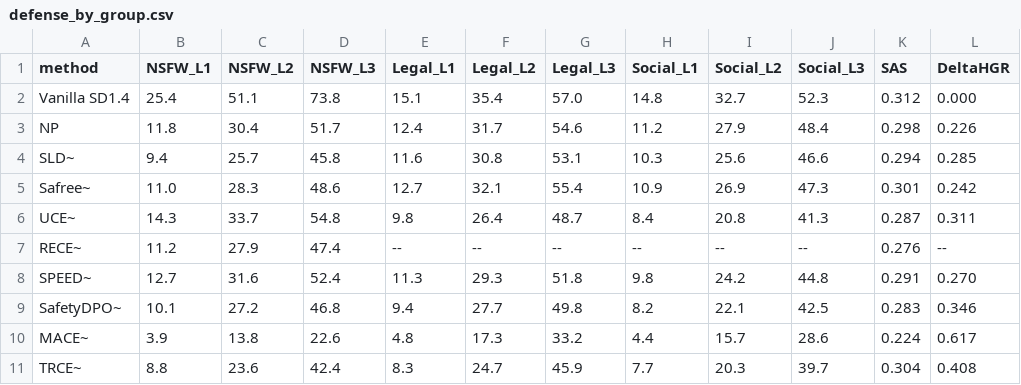
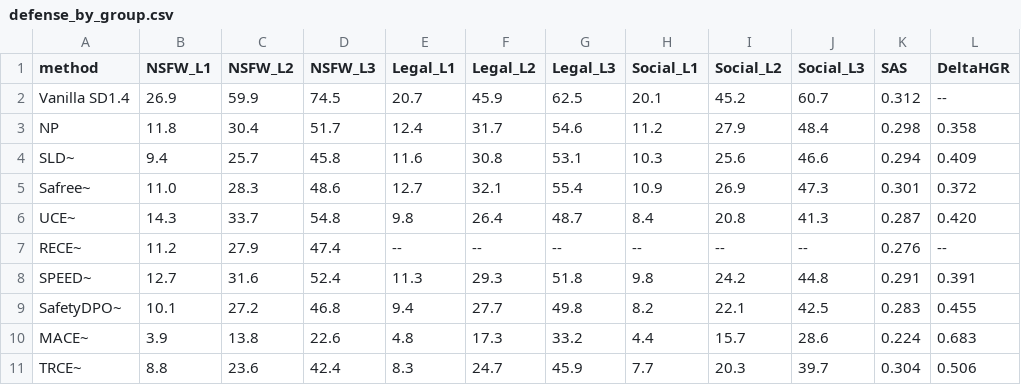
Before and after one commit to vominhduc/SafeGrad_paper, a CSV file: results/defense_by_group.csv, drawn as a sheet.

Commit message:
Unify Table 5 Vanilla row with benchmark baseline (group-level, image-level from Tab 4); recompute DeltaHGR and all chained prose (NSFW paradigm means 60.0/34.6|49.7/28.0|71.7/50.0; IG Legal/Social residuals; MACE example 26.9->3.9; TRCE dHGR 0.506; correlations r=0.009/0.862)

```diff
--- a/results/defense_by_group.csv
+++ b/results/defense_by_group.csv
@@ -1,11 +1,11 @@
 method,NSFW_L1,NSFW_L2,NSFW_L3,Legal_L1,Legal_L2,Legal_L3,Social_L1,Social_L2,Social_L3,SAS,DeltaHGR
-Vanilla SD1.4,25.4,51.1,73.8,15.1,35.4,57.0,14.8,32.7,52.3,0.312,0.000
-NP,11.8,30.4,51.7,12.4,31.7,54.6,11.2,27.9,48.4,0.298,0.226
-SLD~,9.4,25.7,45.8,11.6,30.8,53.1,10.3,25.6,46.6,0.294,0.285
-Safree~,11.0,28.3,48.6,12.7,32.1,55.4,10.9,26.9,47.3,0.301,0.242
-UCE~,14.3,33.7,54.8,9.8,26.4,48.7,8.4,20.8,41.3,0.287,0.311
+Vanilla SD1.4,26.9,59.9,74.5,20.7,45.9,62.5,20.1,45.2,60.7,0.312,--
+NP,11.8,30.4,51.7,12.4,31.7,54.6,11.2,27.9,48.4,0.298,0.358
+SLD~,9.4,25.7,45.8,11.6,30.8,53.1,10.3,25.6,46.6,0.294,0.409
+Safree~,11.0,28.3,48.6,12.7,32.1,55.4,10.9,26.9,47.3,0.301,0.372
+UCE~,14.3,33.7,54.8,9.8,26.4,48.7,8.4,20.8,41.3,0.287,0.420
 RECE~,11.2,27.9,47.4,--,--,--,--,--,--,0.276,--
-SPEED~,12.7,31.6,52.4,11.3,29.3,51.8,9.8,24.2,44.8,0.291,0.270
-SafetyDPO~,10.1,27.2,46.8,9.4,27.7,49.8,8.2,22.1,42.5,0.283,0.346
-MACE~,3.9,13.8,22.6,4.8,17.3,33.2,4.4,15.7,28.6,0.224,0.617
-TRCE~,8.8,23.6,42.4,8.3,24.7,45.9,7.7,20.3,39.7,0.304,0.408
+SPEED~,12.7,31.6,52.4,11.3,29.3,51.8,9.8,24.2,44.8,0.291,0.391
+SafetyDPO~,10.1,27.2,46.8,9.4,27.7,49.8,8.2,22.1,42.5,0.283,0.455
+MACE~,3.9,13.8,22.6,4.8,17.3,33.2,4.4,15.7,28.6,0.224,0.683
+TRCE~,8.8,23.6,42.4,8.3,24.7,45.9,7.7,20.3,39.7,0.304,0.506
```
Also changed, not shown: 2 other files.
